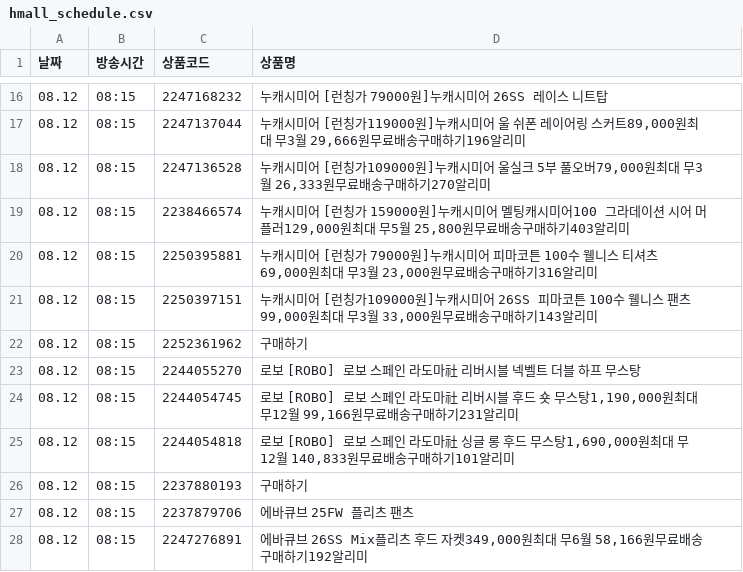
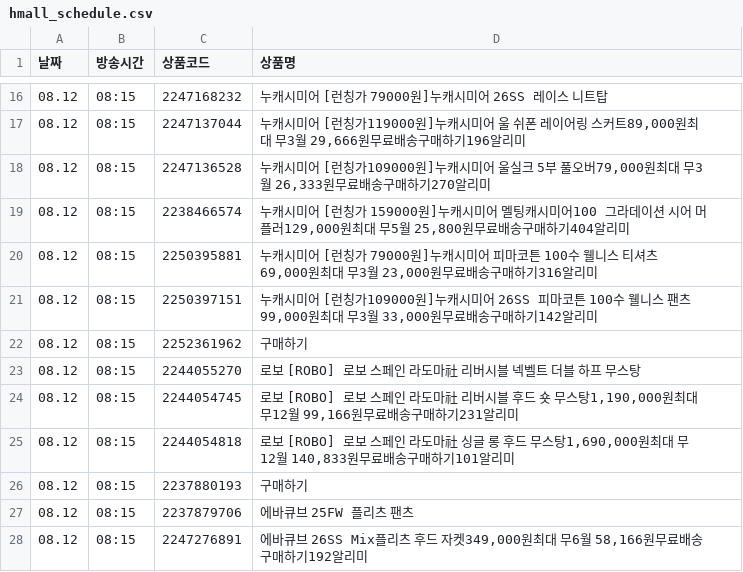
Before and after one commit to poodingcake-hue/HYUNDAICRAWLING, a CSV file: hmall_schedule.csv, drawn as a sheet; only a part is shown, gaps mark what is left out.

```diff
--- a/hmall_schedule.csv
+++ b/hmall_schedule.csv
@@ -18,5 +18,5 @@
 08.12,08:15,2247136528,"누캐시미어 [런칭가109000원]누캐시미어 울실크 5부 풀오버79,000원최대 무3월 26,333원무료배송구매하기270알리미"
-08.12,08:15,2238466574,"누캐시미어 [런칭가 159000원]누캐시미어 멜팅캐시미어100 그라데이션 시어 머플러129,000원최대 무5월 25,800원무료배송구매하기403알리미"
+08.12,08:15,2238466574,"누캐시미어 [런칭가 159000원]누캐시미어 멜팅캐시미어100 그라데이션 시어 머플러129,000원최대 무5월 25,800원무료배송구매하기404알리미"
 08.12,08:15,2250395881,"누캐시미어 [런칭가 79000원]누캐시미어 피마코튼 100수 웰니스 티셔츠69,000원최대 무3월 23,000원무료배송구매하기316알리미"
-08.12,08:15,2250397151,"누캐시미어 [런칭가109000원]누캐시미어 26SS 피마코튼 100수 웰니스 팬츠99,000원최대 무3월 33,000원무료배송구매하기143알리미"
+08.12,08:15,2250397151,"누캐시미어 [런칭가109000원]누캐시미어 26SS 피마코튼 100수 웰니스 팬츠99,000원최대 무3월 33,000원무료배송구매하기142알리미"
 08.12,08:15,2252361962,구매하기
```
